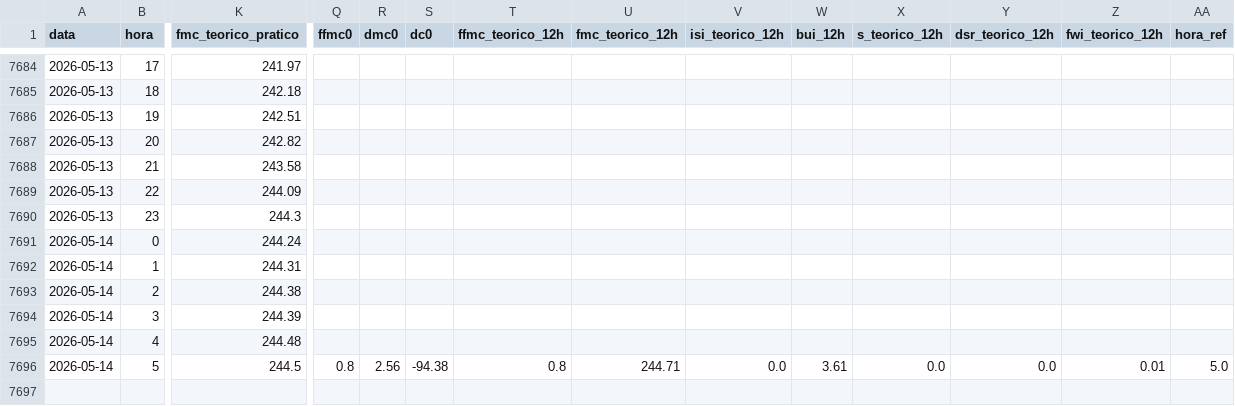
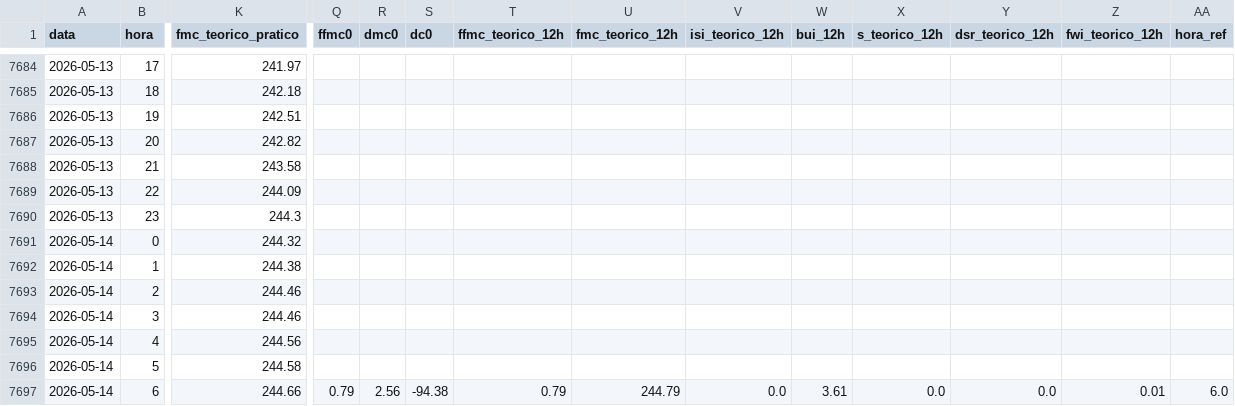
Before and after one commit to 23657/fwi-pipeline-ipt, a CSV file: dados_ferreira_do_zezere_fwi.csv, drawn as a sheet; only a part is shown, gaps mark what is left out; rows hold the shown columns only; the diff names each change by its address in the sheet, - before the commit and + after, or states it on an @@ line.

```diff
--- a/dados_ferreira_do_zezere_fwi.csv
+++ b/dados_ferreira_do_zezere_fwi.csv
-K7691 (fmc_teorico_pratico): 244.24
+K7691 (fmc_teorico_pratico): 244.32
-K7692 (fmc_teorico_pratico): 244.31
+K7692 (fmc_teorico_pratico): 244.38
-K7693 (fmc_teorico_pratico): 244.38
+K7693 (fmc_teorico_pratico): 244.46
-K7694 (fmc_teorico_pratico): 244.39
+K7694 (fmc_teorico_pratico): 244.46
-K7695 (fmc_teorico_pratico): 244.48
+K7695 (fmc_teorico_pratico): 244.56
-K7696 (fmc_teorico_pratico): 244.5
+K7696 (fmc_teorico_pratico): 244.58
-Q7696 (ffmc0): 0.8
+Q7696 (ffmc0): (empty)
-R7696 (dmc0): 2.56
+R7696 (dmc0): (empty)
-S7696 (dc0): -94.38
+S7696 (dc0): (empty)
-T7696 (ffmc_teorico_12h): 0.8
+T7696 (ffmc_teorico_12h): (empty)
-U7696 (fmc_teorico_12h): 244.71
+U7696 (fmc_teorico_12h): (empty)
-V7696 (isi_teorico_12h): 0.0
+V7696 (isi_teorico_12h): (empty)
-W7696 (bui_12h): 3.61
+W7696 (bui_12h): (empty)
-X7696 (s_teorico_12h): 0.0
+X7696 (s_teorico_12h): (empty)
-Y7696 (dsr_teorico_12h): 0.0
+Y7696 (dsr_teorico_12h): (empty)
-Z7696 (fwi_teorico_12h): 0.01
+Z7696 (fwi_teorico_12h): (empty)
-AA7696 (hora_ref): 5.0
+AA7696 (hora_ref): (empty)
+row 7697: 2026-05-14 | 6 | 244.66 | 0.79 | 2.56 | -94.38 | 0.79 | 244.79 | 0.0 | 3.61 | 0.0 | 0.0 | 0.01 | 6.0
```
Also changed, not shown: dados_castanheira_de_pera_fwi.csv, dados_macao_fwi.csv, 2 other files.
